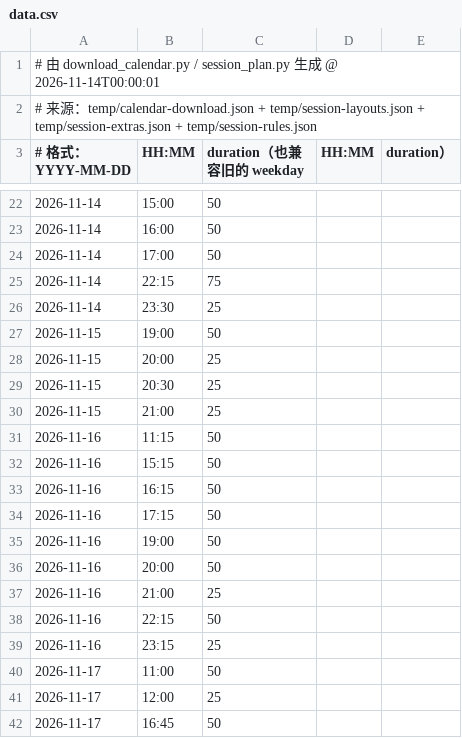
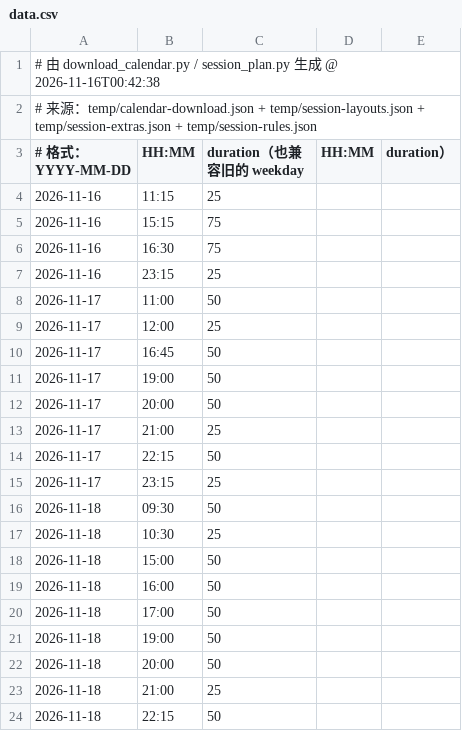
Before and after one commit to 67-68/Time-Integretor-Extend, a CSV file: data.csv, drawn as a sheet; only a part is shown, gaps mark what is left out; the shorter side is filled out with more unchanged rows; the diff covers the shown part only.

```diff
--- a/data.csv
+++ b/data.csv
@@ -1,2 +1,2 @@
-# 由 download_calendar.py / session_plan.py 生成 @ 2026-11-14T00:00:01
+# 由 download_calendar.py / session_plan.py 生成 @ 2026-11-16T00:42:38
 # 来源：temp/calendar-download.json + temp/session-layouts.json + temp/session-extras.json + temp/session-rules.json
@@ -22,18 +4,4 @@
-2026-11-14,15:00,50
-2026-11-14,16:00,50
-2026-11-14,17:00,50
-2026-11-14,22:15,75
-2026-11-14,23:30,25
-2026-11-15,19:00,50
-2026-11-15,20:00,25
-2026-11-15,20:30,25
-2026-11-15,21:00,25
-2026-11-16,11:15,50
-2026-11-16,15:15,50
-2026-11-16,16:15,50
-2026-11-16,17:15,50
-2026-11-16,19:00,50
-2026-11-16,20:00,50
-2026-11-16,21:00,25
-2026-11-16,22:15,50
+2026-11-16,11:15,25
+2026-11-16,15:15,75
+2026-11-16,16:30,75
 2026-11-16,23:15,25
```
Also changed, not shown: 27 added rows and 18 removed rows elsewhere in this file, 19 other files.
